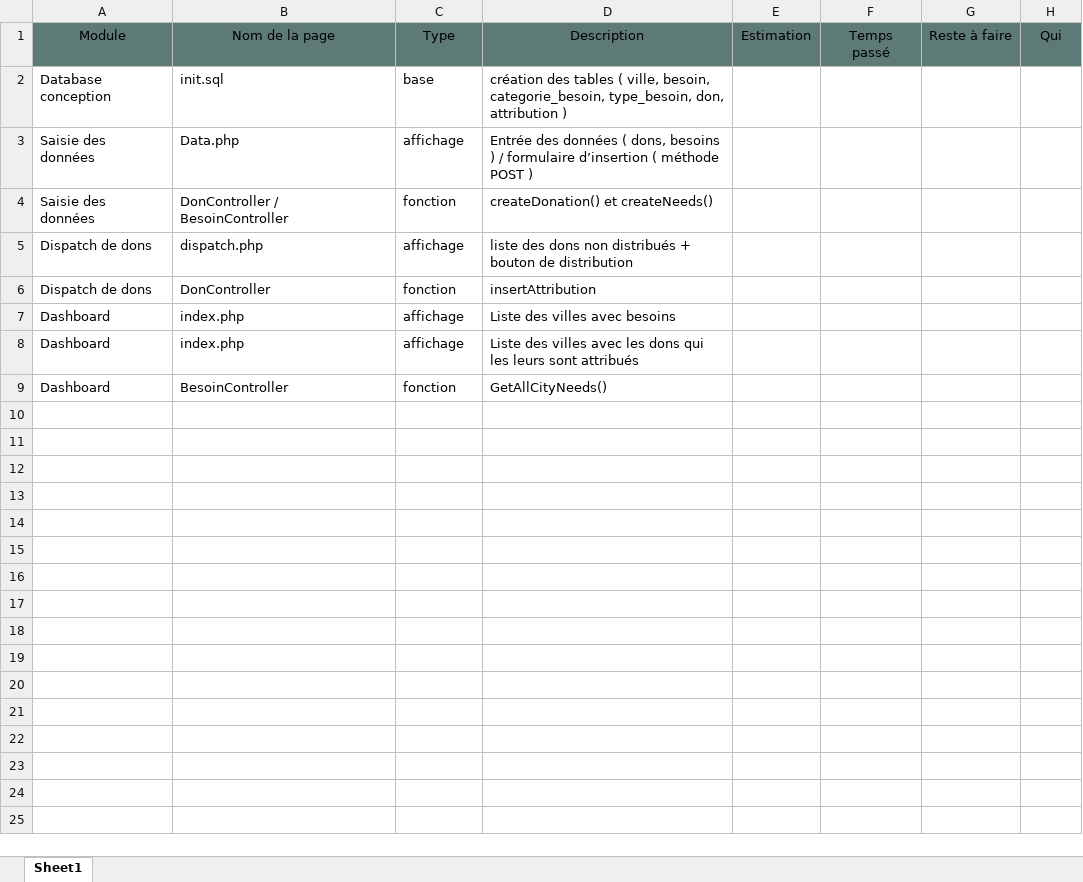
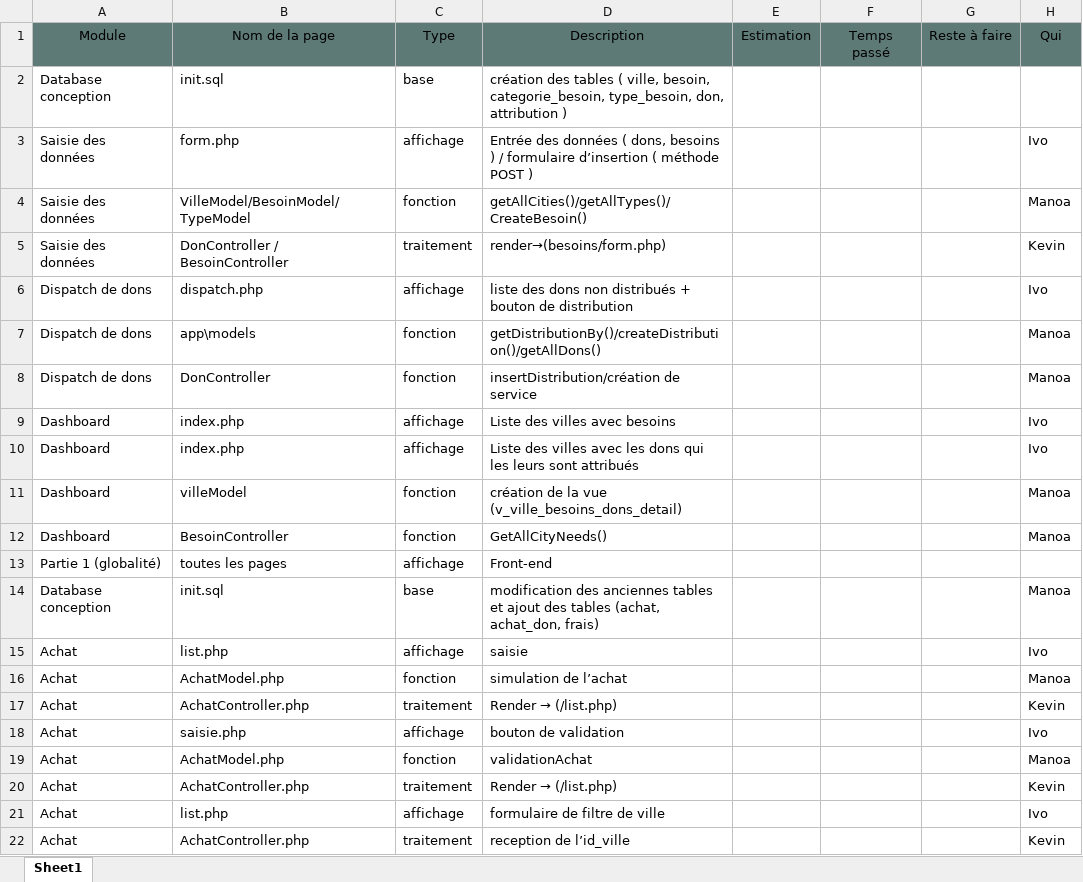
Before and after one commit to kevin-rst/final_exam, an Excel workbook: tasks/todo.xlsx, sheet Sheet1, drawn as a sheet; only a part is shown; values as stored, in another font and other column widths than the file's, no borders; addresses are those after the commit; the diff covers the shown part only; the diff names each change by its address in the sheet, - before the commit and + after, or states it on an @@ line.

Commit message:
2026-02-17/todo

```diff
--- a/tasks/todo.xlsx (sheet Sheet1)
+++ b/tasks/todo.xlsx (sheet Sheet1)
-B3: Data.php
+B3: form.php
-H3: (empty)
+H3: Ivo
-B4: DonController / BesoinController
+B4: VilleModel/BesoinModel/TypeModel
-D4: createDonation() et createNeeds()
+D4: getAllCities()/getAllTypes()/CreateBesoin()
-H4: (empty)
+H4: Manoa
+row 5: Saisie des données | DonController / BesoinController | traitement | render→(besoins/form.php) |  |  |  | Kevin
-H6: (empty)
+H6: Ivo
+row 7: Dispatch de dons | app\models | fonction | getDistributionBy()/createDistribution()/getAllDons() |  |  |  | Manoa
-D8: insertAttribution
+D8: insertDistribution/création de service
-H8: (empty)
+H8: Manoa
-H9:H10: (empty)
+H9:H10: Ivo
+row 11: Dashboard | villeModel | fonction | création de la vue (v_ville_besoins_dons_detail) |  |  |  | Manoa
-H12: (empty)
+H12: Manoa
+row 13: Partie 1 (globalité) | toutes les pages | affichage | Front-end
+row 14: Database conception | init.sql | base | modification des anciennes tables et ajout des tables (achat, achat_don, frais) |  |  |  | Manoa
+row 15: Achat | list.php | affichage | saisie |  |  |  | Ivo
+row 16: Achat | AchatModel.php | fonction | simulation de l’achat |  |  |  | Manoa
+row 17: Achat | AchatController.php | traitement | Render → (/list.php) |  |  |  | Kevin
+row 18: Achat | saisie.php | affichage | bouton de validation |  |  |  | Ivo
+row 19: Achat | AchatModel.php | fonction | validationAchat |  |  |  | Manoa
+row 20: Achat | AchatController.php | traitement | Render → (/list.php) |  |  |  | Kevin
+row 21: Achat | list.php | affichage | formulaire de filtre de ville |  |  |  | Ivo
+row 22: Achat | AchatController.php | traitement | reception de l’id_ville |  |  |  | Kevin
```
Also changed, not shown: 13 added rows elsewhere in this sheet, 1 other file.
